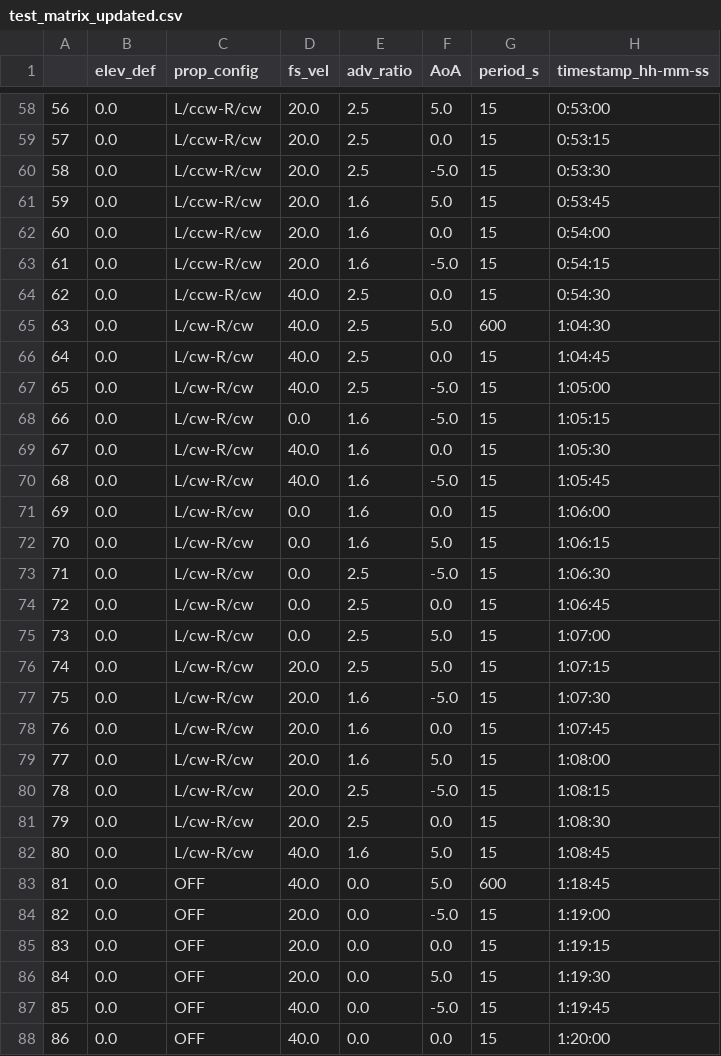
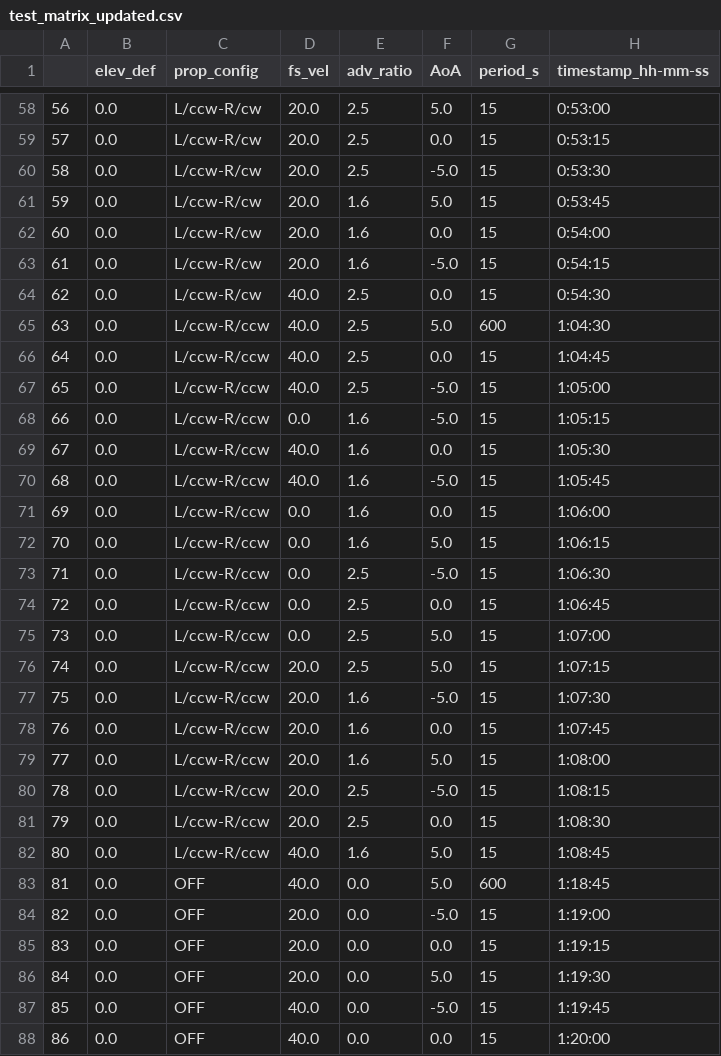
Before and after one commit to msahirs/AE4115-23, a CSV file: test_matrix_updated.csv, drawn as a sheet; only a part is shown, gaps mark what is left out; the diff covers the shown part only.

```diff
--- a/test_matrix_updated.csv
+++ b/test_matrix_updated.csv
@@ -65,18 +65,18 @@
- 63 ,0.0      ,L/cw-R/cw   ,  40.0 ,      2.5 ,5.0  ,     600 ,1:04:30
- 64 ,0.0      ,L/cw-R/cw   ,  40.0 ,      2.5 ,0.0  ,      15 ,1:04:45
- 65 ,0.0      ,L/cw-R/cw   ,  40.0 ,      2.5 ,-5.0 ,      15 ,1:05:00
- 66 ,0.0      ,L/cw-R/cw   ,   0.0 ,      1.6 ,-5.0 ,      15 ,1:05:15
- 67 ,0.0      ,L/cw-R/cw   ,  40.0 ,      1.6 ,0.0  ,      15 ,1:05:30
- 68 ,0.0      ,L/cw-R/cw   ,  40.0 ,      1.6 ,-5.0 ,      15 ,1:05:45
- 69 ,0.0      ,L/cw-R/cw   ,   0.0 ,      1.6 ,0.0  ,      15 ,1:06:00
- 70 ,0.0      ,L/cw-R/cw   ,   0.0 ,      1.6 ,5.0  ,      15 ,1:06:15
- 71 ,0.0      ,L/cw-R/cw   ,   0.0 ,      2.5 ,-5.0 ,      15 ,1:06:30
- 72 ,0.0      ,L/cw-R/cw   ,   0.0 ,      2.5 ,0.0  ,      15 ,1:06:45
- 73 ,0.0      ,L/cw-R/cw   ,   0.0 ,      2.5 ,5.0  ,      15 ,1:07:00
- 74 ,0.0      ,L/cw-R/cw   ,  20.0 ,      2.5 ,5.0  ,      15 ,1:07:15
- 75 ,0.0      ,L/cw-R/cw   ,  20.0 ,      1.6 ,-5.0 ,      15 ,1:07:30
- 76 ,0.0      ,L/cw-R/cw   ,  20.0 ,      1.6 ,0.0  ,      15 ,1:07:45
- 77 ,0.0      ,L/cw-R/cw   ,  20.0 ,      1.6 ,5.0  ,      15 ,1:08:00
- 78 ,0.0      ,L/cw-R/cw   ,  20.0 ,      2.5 ,-5.0 ,      15 ,1:08:15
- 79 ,0.0      ,L/cw-R/cw   ,  20.0 ,      2.5 ,0.0  ,      15 ,1:08:30
- 80 ,0.0      ,L/cw-R/cw   ,  40.0 ,      1.6 ,5.0  ,      15 ,1:08:45
+63,0.0,L/ccw-R/ccw,40.0,2.5,5.0,600,1:04:30
+64,0.0,L/ccw-R/ccw,40.0,2.5,0.0,15,1:04:45
+65,0.0,L/ccw-R/ccw,40.0,2.5,-5.0,15,1:05:00
+66,0.0,L/ccw-R/ccw,0.0,1.6,-5.0,15,1:05:15
+67,0.0,L/ccw-R/ccw,40.0,1.6,0.0,15,1:05:30
+68,0.0,L/ccw-R/ccw,40.0,1.6,-5.0,15,1:05:45
+69,0.0,L/ccw-R/ccw,0.0,1.6,0.0,15,1:06:00
+70,0.0,L/ccw-R/ccw,0.0,1.6,5.0,15,1:06:15
+71,0.0,L/ccw-R/ccw,0.0,2.5,-5.0,15,1:06:30
+72,0.0,L/ccw-R/ccw,0.0,2.5,0.0,15,1:06:45
+73,0.0,L/ccw-R/ccw,0.0,2.5,5.0,15,1:07:00
+74,0.0,L/ccw-R/ccw,20.0,2.5,5.0,15,1:07:15
+75,0.0,L/ccw-R/ccw,20.0,1.6,-5.0,15,1:07:30
+76,0.0,L/ccw-R/ccw,20.0,1.6,0.0,15,1:07:45
+77,0.0,L/ccw-R/ccw,20.0,1.6,5.0,15,1:08:00
+78,0.0,L/ccw-R/ccw,20.0,2.5,-5.0,15,1:08:15
+79,0.0,L/ccw-R/ccw,20.0,2.5,0.0,15,1:08:30
+80,0.0,L/ccw-R/ccw,40.0,1.6,5.0,15,1:08:45
```
Also changed, not shown: 39 edited cells elsewhere in this file, test_matrix_bad.csv, 26 other files.
